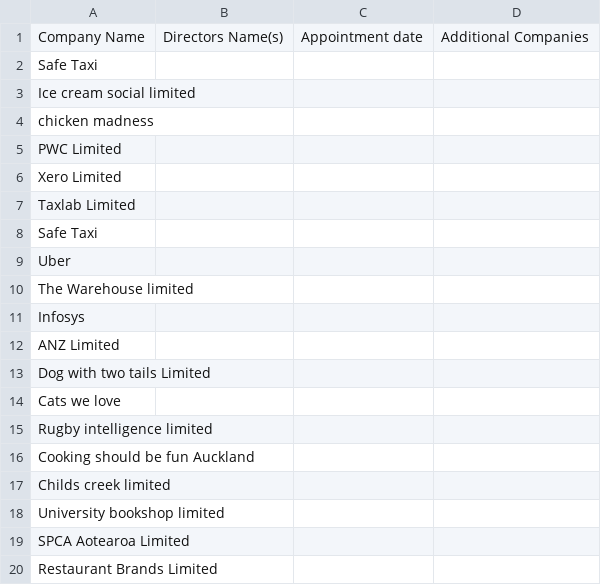
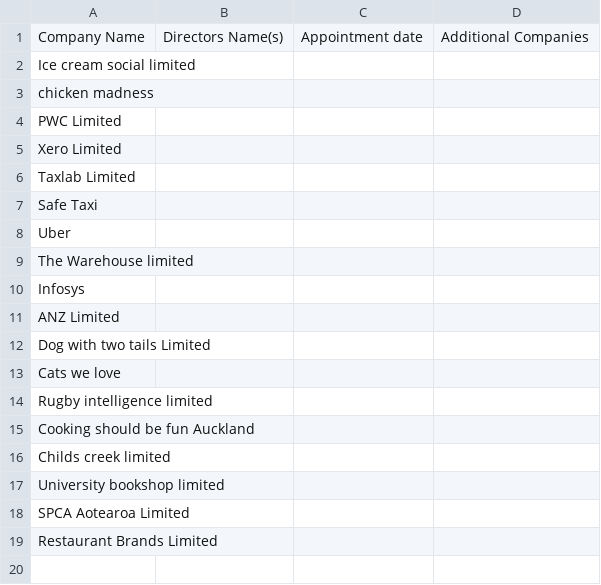
Before and after one commit to Nikhil-Dreddy/PwCRPAProject, a CSV file: RPA_scenario1_companynames - Copy.csv (was RPA_scenario1_companynames.csv), drawn as a sheet.

```diff
--- a/RPA_scenario1_companynames.csv
+++ b/RPA_scenario1_companynames - Copy.csv
@@ -1,3 +1,2 @@
 Company Name;Directors Name(s);Appointment date;Additional Companies
-Safe Taxi;;;
 Ice cream social limited;;;
```
Also changed, not shown: 8 other files.
